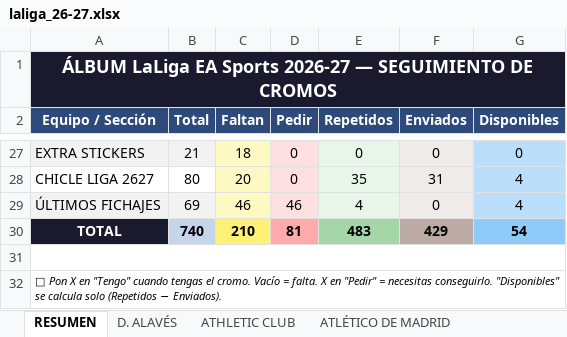
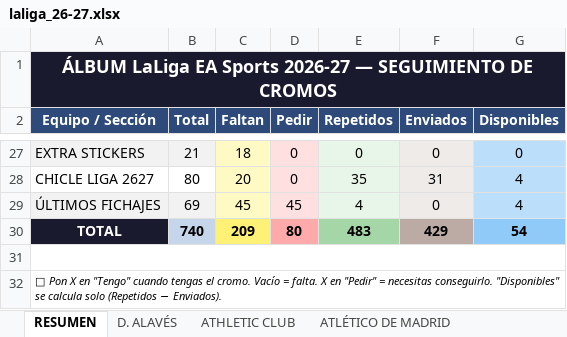
Before and after one commit to jrbrionesc/Cromos, an Excel workbook: Liga 2026-27/laliga_26-27.xlsx, sheet RESUMEN, drawn as a sheet; only a part is shown, gaps mark what is left out; values as stored, in another font and other column widths than the file's, no borders; the diff names each change by its address in the sheet, - before the commit and + after, or states it on an @@ line.

Commit message:
Introducción Cromos

```diff
--- a/Liga 2026-27/laliga_26-27.xlsx (sheet RESUMEN)
+++ b/Liga 2026-27/laliga_26-27.xlsx (sheet RESUMEN)
-C29 (Faltan): 46
+C29 (Faltan): 45
-D29 (Pedir): 46
+D29 (Pedir): 45
-C30 (Faltan): 210
+C30 (Faltan): 209
-D30 (Pedir): 81
+D30 (Pedir): 80
```
Also changed, not shown: sheet ÚLTIMOS FICHAJES.
